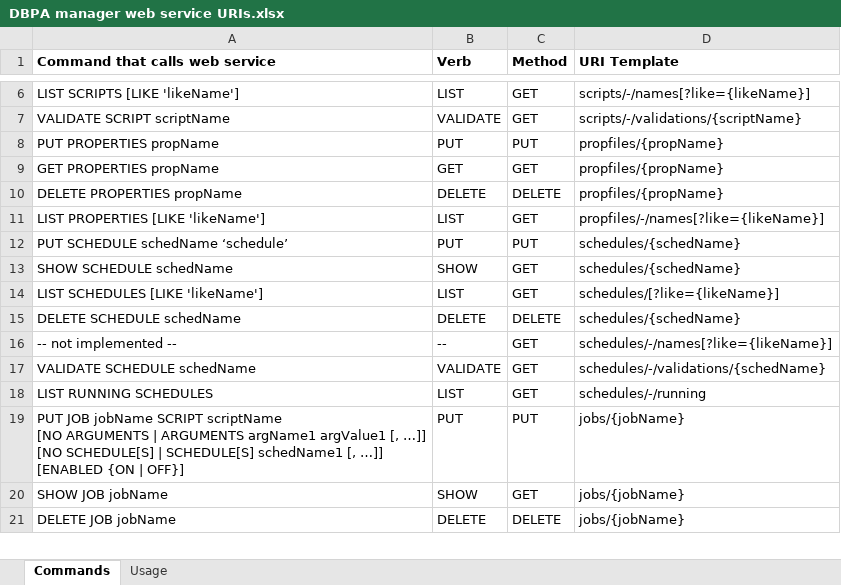
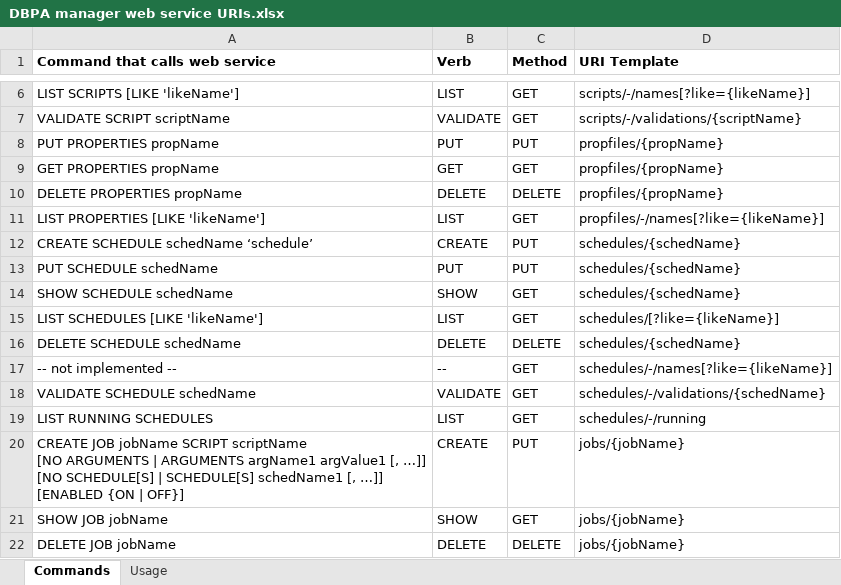
Before and after one commit to rdesantis/hauldata, an Excel workbook: docs/DBPA manager web service URIs.xlsx, sheet Commands, drawn as a sheet; only a part is shown, gaps mark what is left out; values as stored, in another font and other column widths than the file's, no borders; addresses are those after the commit; the diff names each change by its address in the sheet, - before the commit and + after, or states it on an @@ line.

Commit message:
ControlDbp: added CREATE SCHEDULE command; renamed PUT JOB to CREATE JOB

```diff
--- a/docs/DBPA manager web service URIs.xlsx (sheet Commands)
+++ b/docs/DBPA manager web service URIs.xlsx (sheet Commands)
+row 12: CREATE SCHEDULE schedName ‘schedule’ | CREATE | PUT | schedules/{schedName}
-A13 (Command that calls web service): PUT SCHEDULE schedName ‘schedule’
+A13 (Command that calls web service): PUT SCHEDULE schedName
-A20 (Command that calls web service): PUT JOB jobName…
+A20 (Command that calls web service): CREATE JOB jobName…
-B20 (Verb): PUT
+B20 (Verb): CREATE
```
Also changed, not shown: formulas that keep their value, 1 other file.
